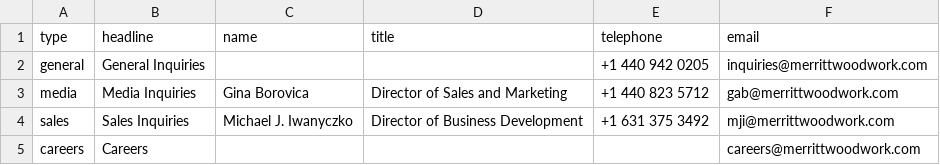
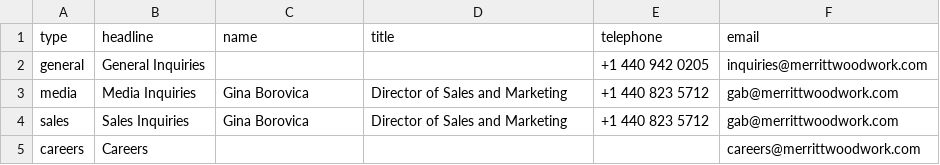
Before and after one commit to Merritt-Woodwork/merrittwoodwork.com, a CSV file: src/_data/en/contacts.csv, drawn as a sheet.

Commit message:
Updated 'src/_data/en/contacts.csv' via CloudCannon

```diff
--- a/src/_data/en/contacts.csv
+++ b/src/_data/en/contacts.csv
@@ -3,3 +3,3 @@ general,General Inquiries,,,+1 440 942 0205,inquiries@merrittwoodwork.com
 media,Media Inquiries,Gina Borovica,Director of Sales and Marketing,+1 440 823 5712,gab@merrittwoodwork.com
-sales,Sales Inquiries,Michael J. Iwanyczko,Director of Business Development,+1 631 375 3492,mji@merrittwoodwork.com
+sales,Sales Inquiries,Gina Borovica,Director of Sales and Marketing,+1 440 823 5712,gab@merrittwoodwork.com
 careers,Careers,,,,careers@merrittwoodwork.com
```
